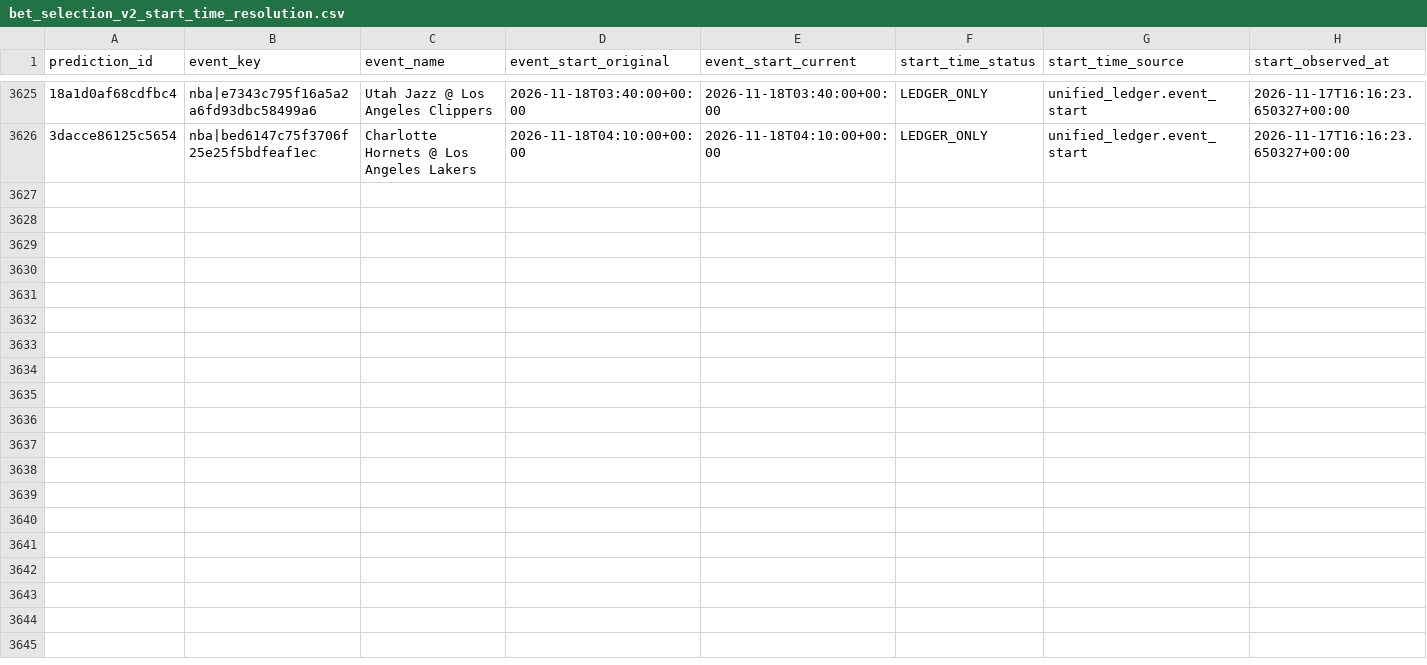
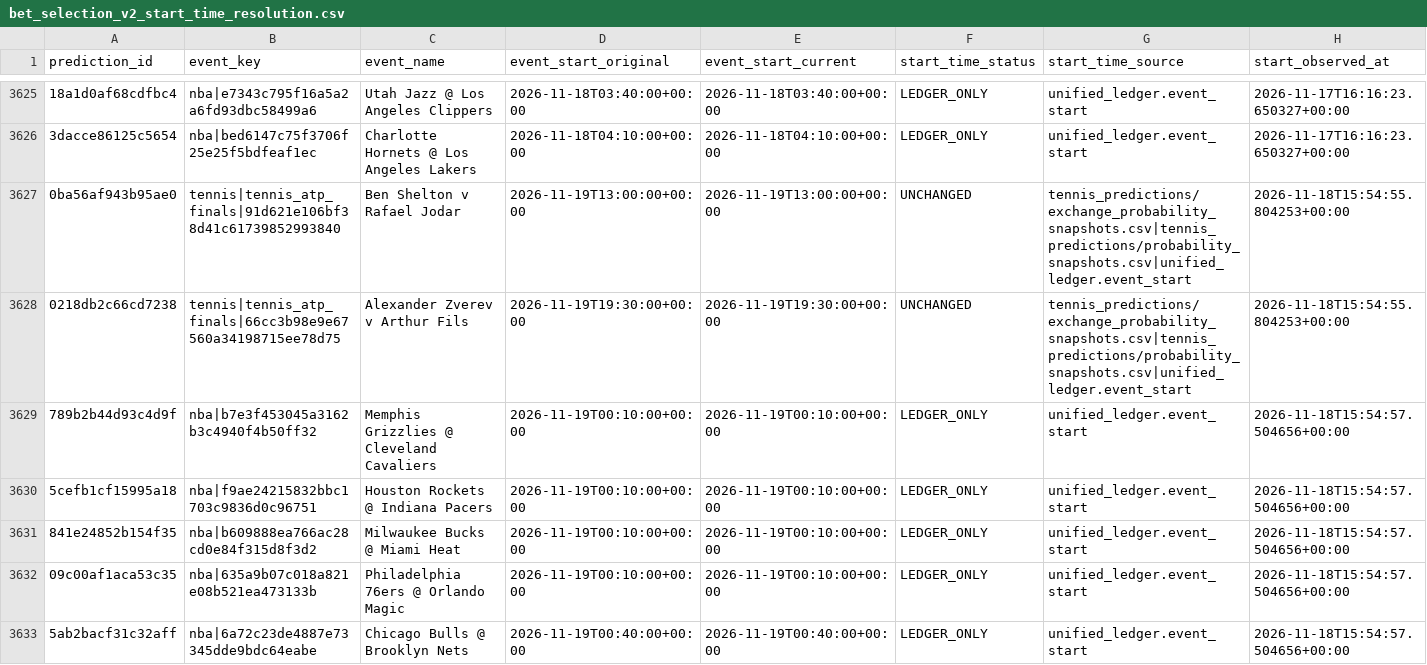
Before and after one commit to frazwil19-gif/prediction-markets-lab, a CSV file: reports/bet_selection_v2_start_time_resolution.csv, drawn as a sheet; only a part is shown, gaps mark what is left out; rows hold the shown columns only; the diff covers the shown part only; the diff names each change by its address in the sheet, - before the commit and + after, or states it on an @@ line.

```diff
--- a/reports/bet_selection_v2_start_time_resolution.csv
+++ b/reports/bet_selection_v2_start_time_resolution.csv
+row 3627: 0ba56af943b95ae0 | tennis|tennis_atp_finals|91d621e106bf38d41c61739852993840 | Ben Shelton v Rafael Jodar | 2026-11-19T13:00:00+00:00 | 2026-11-19T13:00:00+00:00 | UNCHANGED | tennis_predictions/exchange_probability_snapshots.csv|tennis_predictions/probability_snapshots.csv|unified_ledger.event_start | 2026-11-18T15:54:55.804253+00:00
+row 3628: 0218db2c66cd7238 | tennis|tennis_atp_finals|66cc3b98e9e67560a34198715ee78d75 | Alexander Zverev v Arthur Fils | 2026-11-19T19:30:00+00:00 | 2026-11-19T19:30:00+00:00 | UNCHANGED | tennis_predictions/exchange_probability_snapshots.csv|tennis_predictions/probability_snapshots.csv|unified_ledger.event_start | 2026-11-18T15:54:55.804253+00:00
+row 3629: 789b2b44d93c4d9f | nba|b7e3f453045a3162b3c4940f4b50ff32 | Memphis Grizzlies @ Cleveland Cavaliers | 2026-11-19T00:10:00+00:00 | 2026-11-19T00:10:00+00:00 | LEDGER_ONLY | unified_ledger.event_start | 2026-11-18T15:54:57.504656+00:00
+row 3630: 5cefb1cf15995a18 | nba|f9ae24215832bbc1703c9836d0c96751 | Houston Rockets @ Indiana Pacers | 2026-11-19T00:10:00+00:00 | 2026-11-19T00:10:00+00:00 | LEDGER_ONLY | unified_ledger.event_start | 2026-11-18T15:54:57.504656+00:00
+row 3631: 841e24852b154f35 | nba|b609888ea766ac28cd0e84f315d8f3d2 | Milwaukee Bucks @ Miami Heat | 2026-11-19T00:10:00+00:00 | 2026-11-19T00:10:00+00:00 | LEDGER_ONLY | unified_ledger.event_start | 2026-11-18T15:54:57.504656+00:00
+row 3632: 09c00af1aca53c35 | nba|635a9b07c018a821e08b521ea473133b | Philadelphia 76ers @ Orlando Magic | 2026-11-19T00:10:00+00:00 | 2026-11-19T00:10:00+00:00 | LEDGER_ONLY | unified_ledger.event_start | 2026-11-18T15:54:57.504656+00:00
+row 3633: 5ab2bacf31c32aff | nba|6a72c23de4887e73345dde9bdc64eabe | Chicago Bulls @ Brooklyn Nets | 2026-11-19T00:40:00+00:00 | 2026-11-19T00:40:00+00:00 | LEDGER_ONLY | unified_ledger.event_start | 2026-11-18T15:54:57.504656+00:00
```
Also changed, not shown: 7 added rows and 5 edited cells elsewhere in this file, reports/bet_selection_v2_candidates.csv, tennis_predictions/credit_log.csv, 29 other files.
